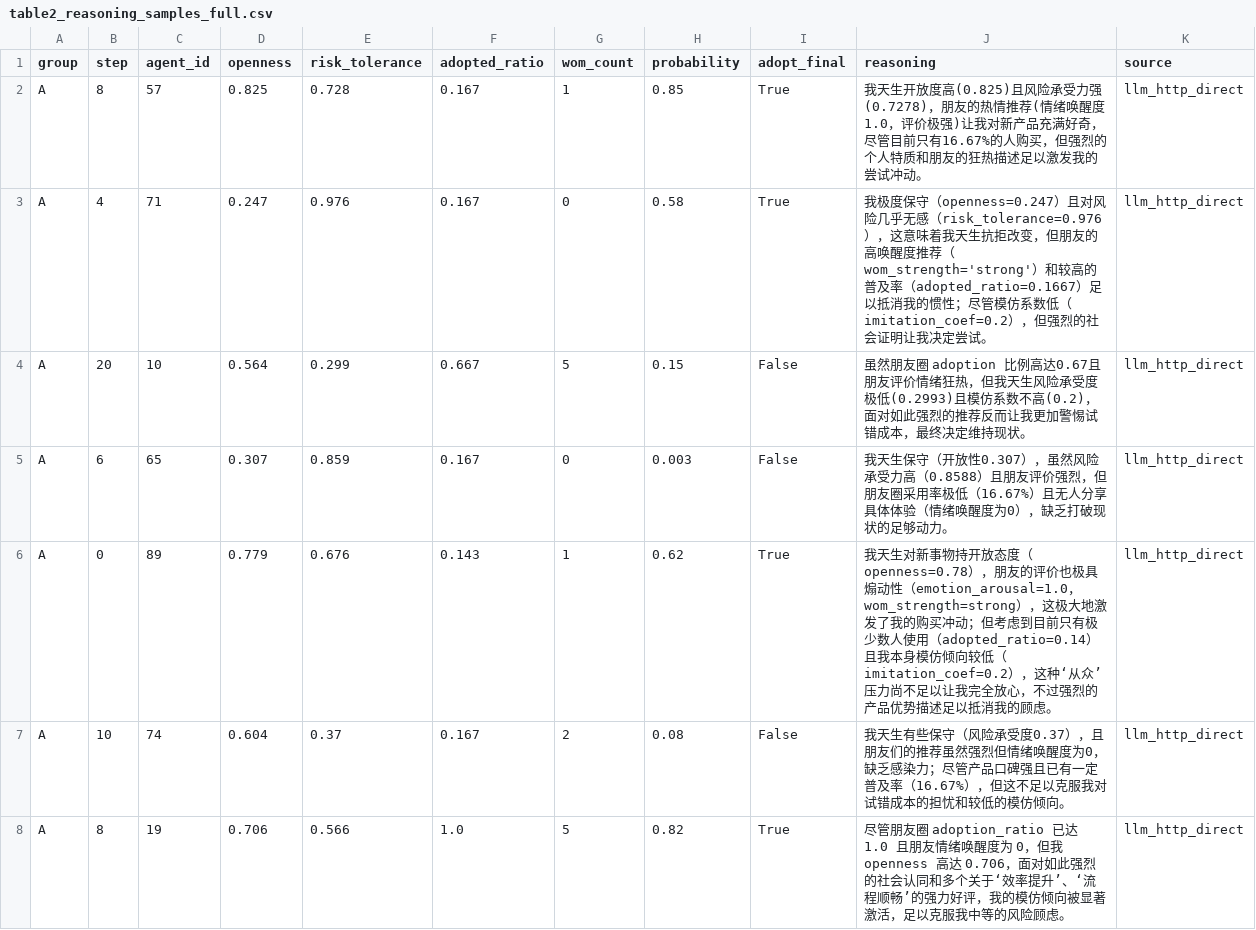
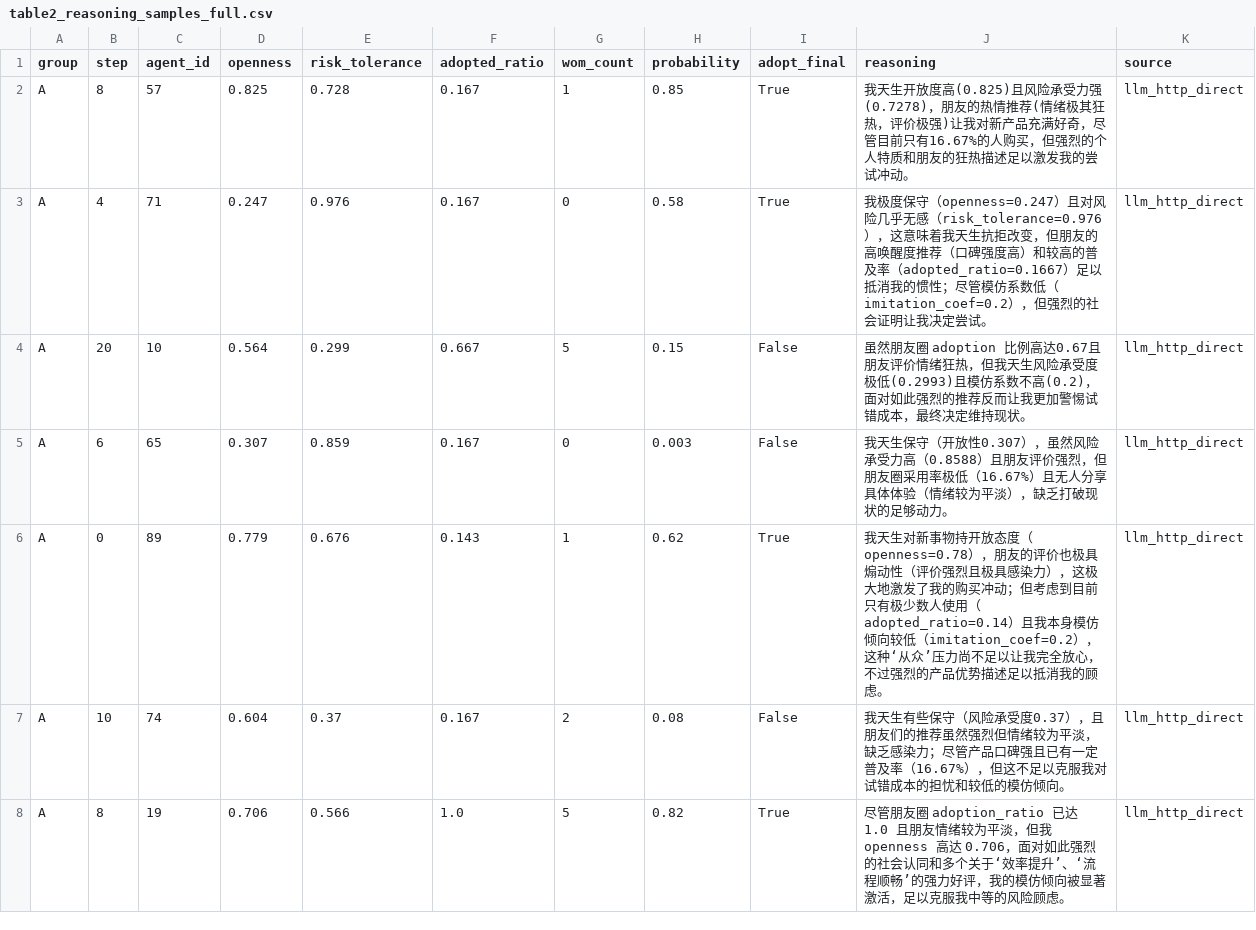
Before and after one commit to Mariooo7/llm-abm-wom-diffusion, a CSV file: analysis/tables/table2_reasoning_samples_full.csv, drawn as a sheet; only a part is shown; the diff covers the shown part only.

Commit message:
docs: refine paper text, fix T50 display and sync config parameters
- Fixed T50 display in table 1 to show '>60' for groups that didn't reach 50% adoption
- Synced imitation_coef (0.2) and high_arousal_ratio (0.6/0.3) between paper and configs
- Manually cleaned up 'emotion_arousal' parameter traces in reasoning samples table
- Fixed double '.pdf' extension bug in fig6_interaction_plot generation
- Removed temporary script check_stats.py

```diff
--- a/analysis/tables/table2_reasoning_samples_full.csv
+++ b/analysis/tables/table2_reasoning_samples_full.csv
@@ -1,8 +1,8 @@
 group,step,agent_id,openness,risk_tolerance,adopted_ratio,wom_count,probability,adopt_final,reasoning,source
-A,8,57,0.825,0.728,0.167,1,0.85,True,我天生开放度高(0.825)且风险承受力强(0.7278)，朋友的热情推荐(情绪唤醒度1.0，评价极强)让我对新产品充满好奇，尽管目前只有16.67%的人购买，但强烈的个人特质和朋友的狂热描述足以激发我的尝试冲动。,llm_http_direct
-A,4,71,0.247,0.976,0.167,0,0.58,True,我极度保守（openness=0.247）且对风险几乎无感（risk_tolerance=0.976），这意味着我天生抗拒改变，但朋友的高唤醒度推荐（wom_strength='strong'）和较高的普及率（adopted_ratio=0.1667）足以抵消我的惯性；尽管模仿系数低（imitation_coef=0.2），但强烈的社会证明让我决定尝试。,llm_http_direct
+A,8,57,0.825,0.728,0.167,1,0.85,True,我天生开放度高(0.825)且风险承受力强(0.7278)，朋友的热情推荐(情绪极其狂热，评价极强)让我对新产品充满好奇，尽管目前只有16.67%的人购买，但强烈的个人特质和朋友的狂热描述足以激发我的尝试冲动。,llm_http_direct
+A,4,71,0.247,0.976,0.167,0,0.58,True,我极度保守（openness=0.247）且对风险几乎无感（risk_tolerance=0.976），这意味着我天生抗拒改变，但朋友的高唤醒度推荐（口碑强度高）和较高的普及率（adopted_ratio=0.1667）足以抵消我的惯性；尽管模仿系数低（imitation_coef=0.2），但强烈的社会证明让我决定尝试。,llm_http_direct
 A,20,10,0.564,0.299,0.667,5,0.15,False,虽然朋友圈 adoption 比例高达0.67且朋友评价情绪狂热，但我天生风险承受度极低(0.2993)且模仿系数不高(0.2)，面对如此强烈的推荐反而让我更加警惕试错成本，最终决定维持现状。,llm_http_direct
-A,6,65,0.307,0.859,0.167,0,0.003,False,我天生保守（开放性0.307），虽然风险承受力高（0.8588）且朋友评价强烈，但朋友圈采用率极低（16.67%）且无人分享具体体验（情绪唤醒度为0），缺乏打破现状的足够动力。,llm_http_direct
-A,0,89,0.779,0.676,0.143,1,0.62,True,我天生对新事物持开放态度（openness=0.78），朋友的评价也极具煽动性（emotion_arousal=1.0，wom_strength=strong），这极大地激发了我的购买冲动；但考虑到目前只有极少数人使用（adopted_ratio=0.14）且我本身模仿倾向较低（imitation_coef=0.2），这种‘从众’压力尚不足以让我完全放心，不过强烈的产品优势描述足以抵消我的顾虑。,llm_http_direct
-A,10,74,0.604,0.37,0.167,2,0.08,False,我天生有些保守（风险承受度0.37），且朋友们的推荐虽然强烈但情绪唤醒度为0，缺乏感染力；尽管产品口碑强且已有一定普及率（16.67%），但这不足以克服我对试错成本的担忧和较低的模仿倾向。,llm_http_direct
-A,8,19,0.706,0.566,1.0,5,0.82,True,尽管朋友圈 adoption_ratio 已达 1.0 且朋友情绪唤醒度为 0，但我 openness 高达 0.706，面对如此强烈的社会认同和多个关于‘效率提升’、‘流程顺畅’的强力好评，我的模仿倾向被显著激活，足以克服我中等的风险顾虑。,llm_http_direct
+A,6,65,0.307,0.859,0.167,0,0.003,False,我天生保守（开放性0.307），虽然风险承受力高（0.8588）且朋友评价强烈，但朋友圈采用率极低（16.67%）且无人分享具体体验（情绪较为平淡），缺乏打破现状的足够动力。,llm_http_direct
+A,0,89,0.779,0.676,0.143,1,0.62,True,我天生对新事物持开放态度（openness=0.78），朋友的评价也极具煽动性（评价强烈且极具感染力），这极大地激发了我的购买冲动；但考虑到目前只有极少数人使用（adopted_ratio=0.14）且我本身模仿倾向较低（imitation_coef=0.2），这种‘从众’压力尚不足以让我完全放心，不过强烈的产品优势描述足以抵消我的顾虑。,llm_http_direct
+A,10,74,0.604,0.37,0.167,2,0.08,False,我天生有些保守（风险承受度0.37），且朋友们的推荐虽然强烈但情绪较为平淡，缺乏感染力；尽管产品口碑强且已有一定普及率（16.67%），但这不足以克服我对试错成本的担忧和较低的模仿倾向。,llm_http_direct
+A,8,19,0.706,0.566,1.0,5,0.82,True,尽管朋友圈 adoption_ratio 已达 1.0 且朋友情绪较为平淡，但我 openness 高达 0.706，面对如此强烈的社会认同和多个关于‘效率提升’、‘流程顺畅’的强力好评，我的模仿倾向被显著激活，足以克服我中等的风险顾虑。,llm_http_direct
```
Also changed, not shown: 16 edited cells elsewhere in this file, analysis/tables/table1_descriptive_statistics.csv, 5 other files.
